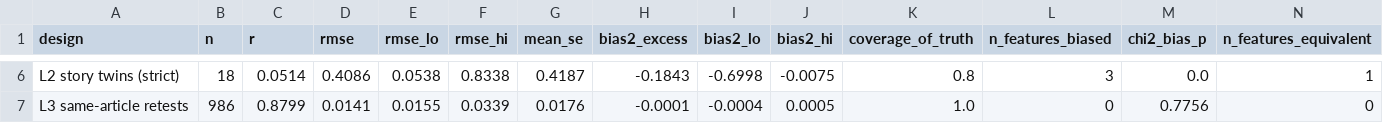
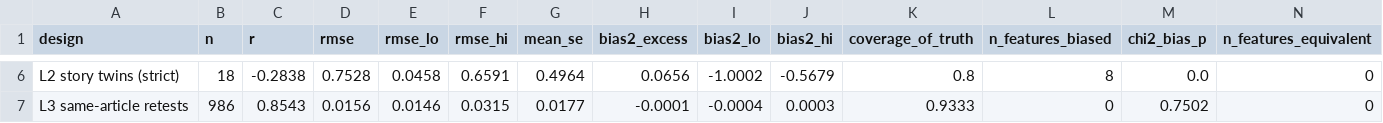
Before and after one commit to RoxyAsahi/ml-news-popularity, a CSV file: results/tables/u1b_ladder_exploratory.csv, drawn as a sheet; only a part is shown, gaps mark what is left out; the diff covers the shown part only; the diff names each change by its address in the sheet, - before the commit and + after, or states it on an @@ line.

```diff
--- a/results/tables/u1b_ladder_exploratory.csv
+++ b/results/tables/u1b_ladder_exploratory.csv
-C6 (r): 0.0514
+C6 (r): -0.2838
-D6 (rmse): 0.4086
+D6 (rmse): 0.7528
-E6 (rmse_lo): 0.0538
+E6 (rmse_lo): 0.0458
-F6 (rmse_hi): 0.8338
+F6 (rmse_hi): 0.6591
-G6 (mean_se): 0.4187
+G6 (mean_se): 0.4964
-H6 (bias2_excess): -0.1843
+H6 (bias2_excess): 0.0656
-I6 (bias2_lo): -0.6998
+I6 (bias2_lo): -1.0002
-J6 (bias2_hi): -0.0075
+J6 (bias2_hi): -0.5679
-L6 (n_features_biased): 3
+L6 (n_features_biased): 8
-N6 (n_features_equivalent): 1
+N6 (n_features_equivalent): 0
-C7 (r): 0.8799
+C7 (r): 0.8543
-D7 (rmse): 0.0141
+D7 (rmse): 0.0156
-E7 (rmse_lo): 0.0155
+E7 (rmse_lo): 0.0146
-F7 (rmse_hi): 0.0339
+F7 (rmse_hi): 0.0315
-G7 (mean_se): 0.0176
+G7 (mean_se): 0.0177
-J7 (bias2_hi): 0.0005
+J7 (bias2_hi): 0.0003
-K7 (coverage_of_truth): 1.0
+K7 (coverage_of_truth): 0.9333
-M7 (chi2_bias_p): 0.7756
+M7 (chi2_bias_p): 0.7502
```
Also changed, not shown: 26 edited cells elsewhere in this file, results/tables/u1b_coefs_exploratory.csv, results/tables/u2_ranking_confirmatory.csv, 17 other files.
